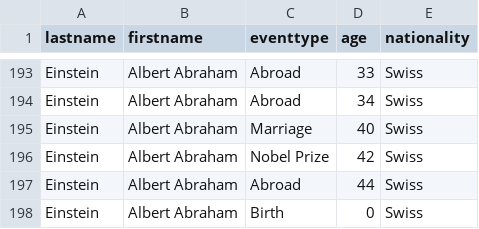
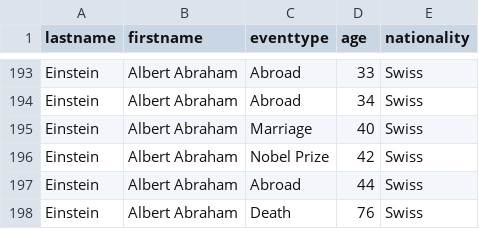
Before and after one commit to cedrickrause/event-sequence-double-trees, a CSV file: public/data/nobel.csv, drawn as a sheet; only a part is shown, gaps mark what is left out.

Commit message:
Data fix

```diff
--- a/public/data/nobel.csv
+++ b/public/data/nobel.csv
@@ -197,2 +197,2 @@ Einstein,Albert Abraham,Nobel Prize,42,Swiss
 Einstein,Albert Abraham,Abroad,44,Swiss
-Einstein,Albert Abraham,Birth,0,Swiss
+Einstein,Albert Abraham,Death,76,Swiss
```
